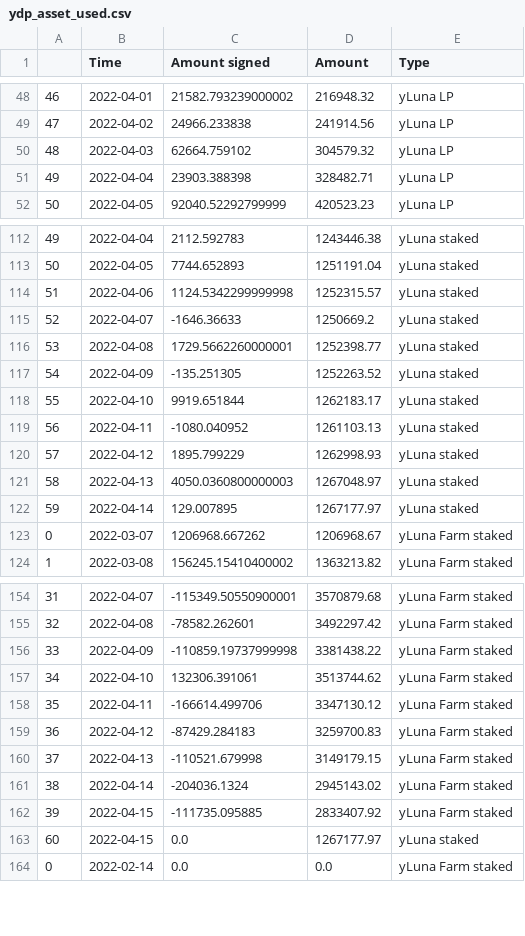
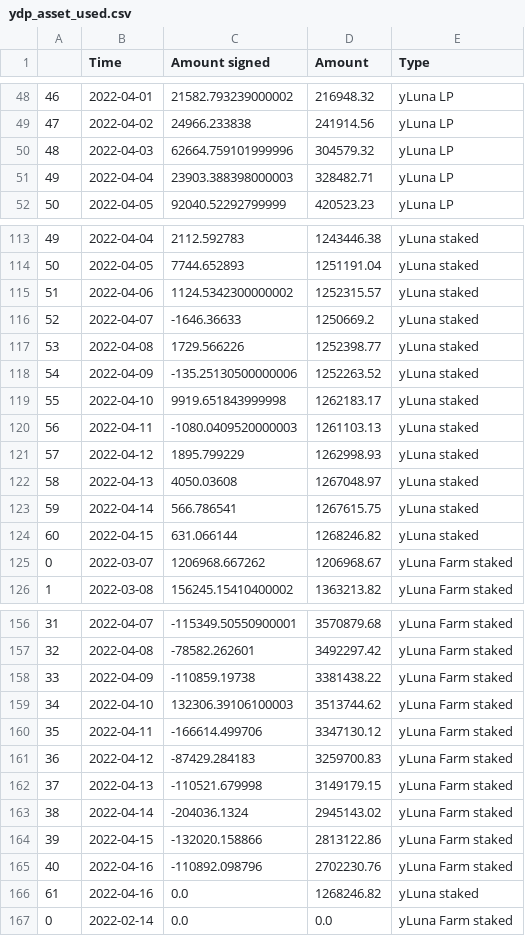
Before and after one commit to IncioMan/prism_analytics, a CSV file: data/processed/ydp_asset_used.csv, drawn as a sheet; only a part is shown, gaps mark what is left out; addresses are those after the commit; the diff covers the shown part only; the diff names each change by its address in the sheet, - before the commit and + after, or states it on an @@ line.

```diff
--- a/data/processed/ydp_asset_used.csv
+++ b/data/processed/ydp_asset_used.csv
-C50 (Amount signed): 62664.759102
+C50 (Amount signed): 62664.759101999996
-C51 (Amount signed): 23903.388398
+C51 (Amount signed): 23903.388398000003
-C115 (Amount signed): 1124.5342299999998
+C115 (Amount signed): 1124.5342300000002
-C117 (Amount signed): 1729.5662260000001
+C117 (Amount signed): 1729.566226
-C118 (Amount signed): -135.251305
+C118 (Amount signed): -135.25130500000006
-C119 (Amount signed): 9919.651844
+C119 (Amount signed): 9919.651843999998
-C120 (Amount signed): -1080.040952
+C120 (Amount signed): -1080.0409520000003
-C122 (Amount signed): 4050.0360800000003
+C122 (Amount signed): 4050.03608
-C123 (Amount signed): 129.007895
+C123 (Amount signed): 566.786541
-D123 (Amount): 1267177.97
+D123 (Amount): 1267615.75
+row 124: 60 | 2022-04-15 | 631.066144 | 1268246.82 | yLuna staked
-C158 (Amount signed): -110859.19737999998
+C158 (Amount signed): -110859.19738
-C159 (Amount signed): 132306.391061
+C159 (Amount signed): 132306.39106100003
-C164 (Amount signed): -111735.095885
+C164 (Amount signed): -132020.158866
-D164 (Amount): 2833407.92
+D164 (Amount): 2813122.86
+row 165: 40 | 2022-04-16 | -110892.098796 | 2702230.76 | yLuna Farm staked
@@ column A renumbered in row 166 @@
-B166 (Time): 2022-04-15
+B166 (Time): 2022-04-16
-D166 (Amount): 1267177.97
+D166 (Amount): 1268246.82
```
Also changed, not shown: 1 added row and 27 edited cells elsewhere in this file, data/processed/aprs.csv, data/processed/pdp_asset_unused.csv, 9 other files.
